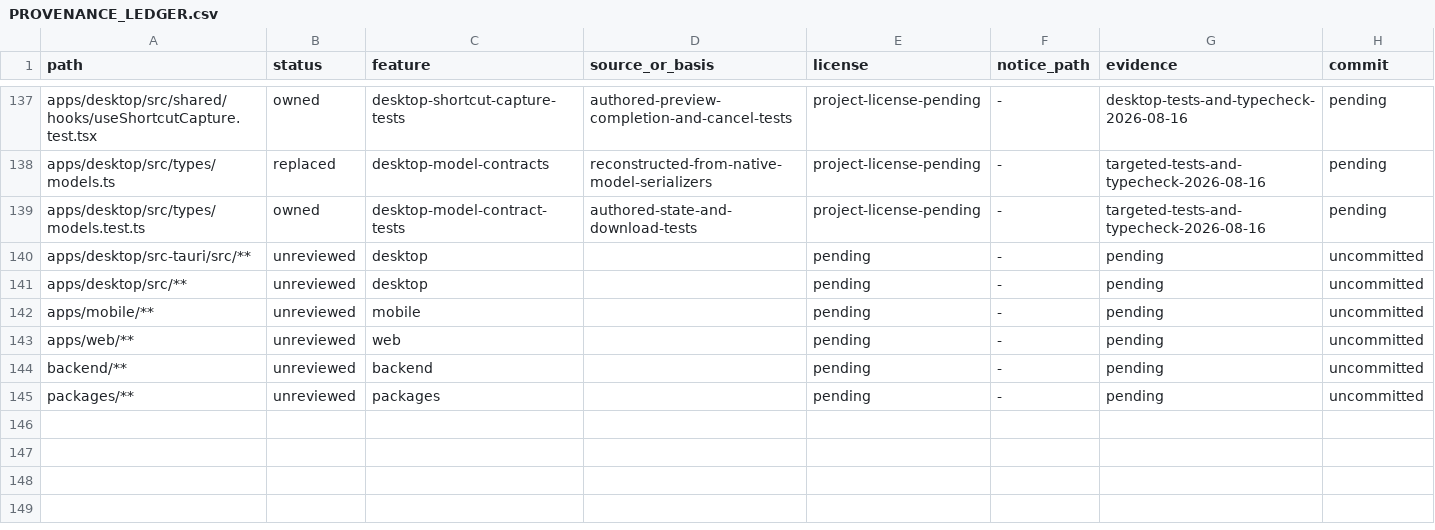
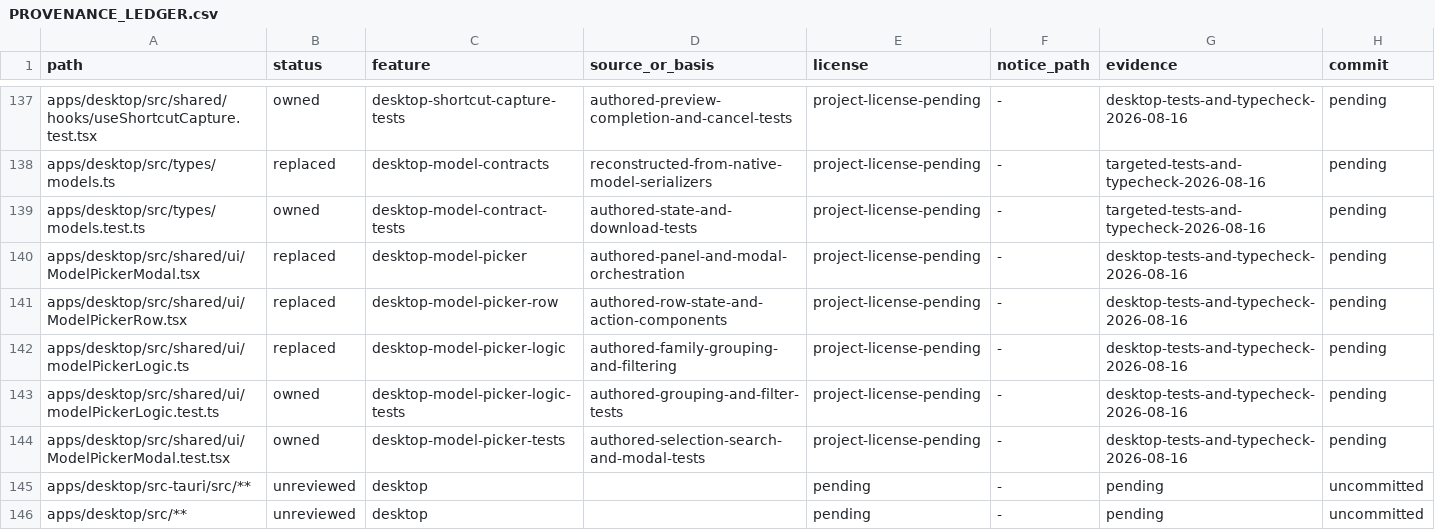
Before and after one commit to jamescardona11/looper, a CSV file: docs/rebuild/PROVENANCE_LEDGER.csv, drawn as a sheet; only a part is shown, gaps mark what is left out; the shorter side is filled out with more unchanged rows; the diff names each change by its address in the sheet, - before the commit and + after, or states it on an @@ line.

Commit message:
feat(desktop): add model selection workspace

```diff
--- a/docs/rebuild/PROVENANCE_LEDGER.csv
+++ b/docs/rebuild/PROVENANCE_LEDGER.csv
+row 140: apps/desktop/src/shared/ui/ModelPickerModal.tsx | replaced | desktop-model-picker | authored-panel-and-modal-orchestration | project-license-pending | - | desktop-tests-and-typecheck-2026-08-16 | pending
+row 141: apps/desktop/src/shared/ui/ModelPickerRow.tsx | replaced | desktop-model-picker-row | authored-row-state-and-action-components | project-license-pending | - | desktop-tests-and-typecheck-2026-08-16 | pending
+row 142: apps/desktop/src/shared/ui/modelPickerLogic.ts | replaced | desktop-model-picker-logic | authored-family-grouping-and-filtering | project-license-pending | - | desktop-tests-and-typecheck-2026-08-16 | pending
+row 143: apps/desktop/src/shared/ui/modelPickerLogic.test.ts | owned | desktop-model-picker-logic-tests | authored-grouping-and-filter-tests | project-license-pending | - | desktop-tests-and-typecheck-2026-08-16 | pending
+row 144: apps/desktop/src/shared/ui/ModelPickerModal.test.tsx | owned | desktop-model-picker-tests | authored-selection-search-and-modal-tests | project-license-pending | - | desktop-tests-and-typecheck-2026-08-16 | pending
```
Also changed, not shown: 7 other files.
